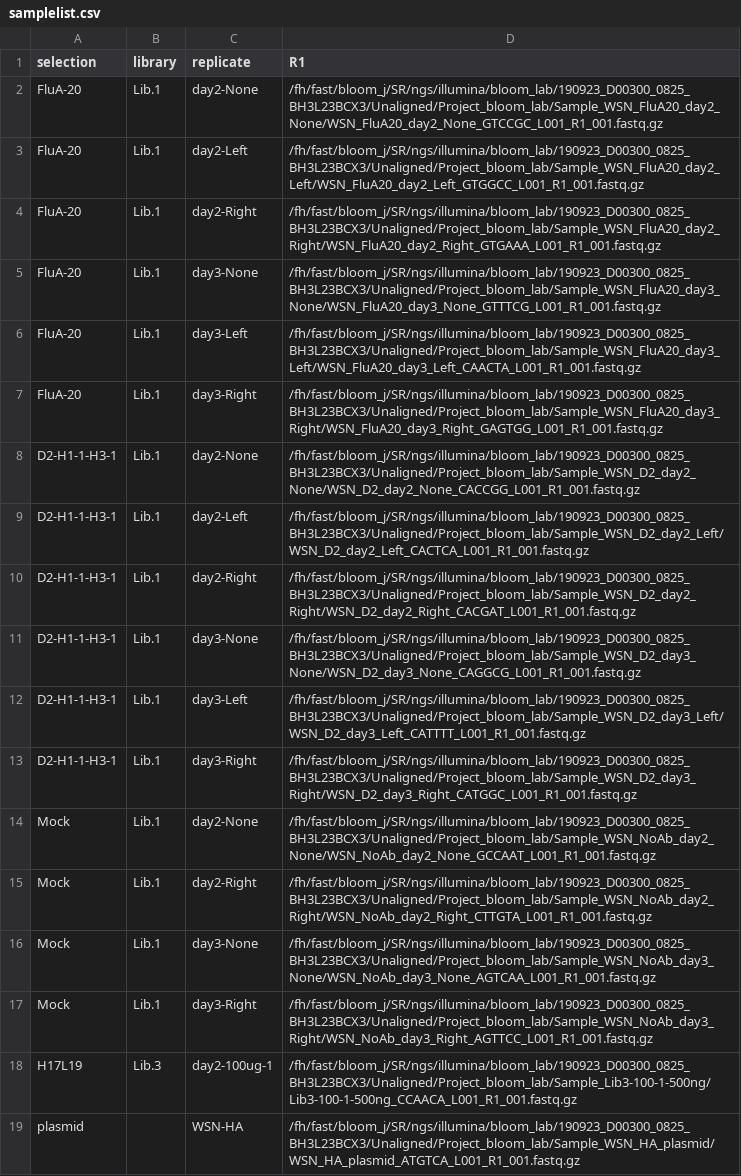
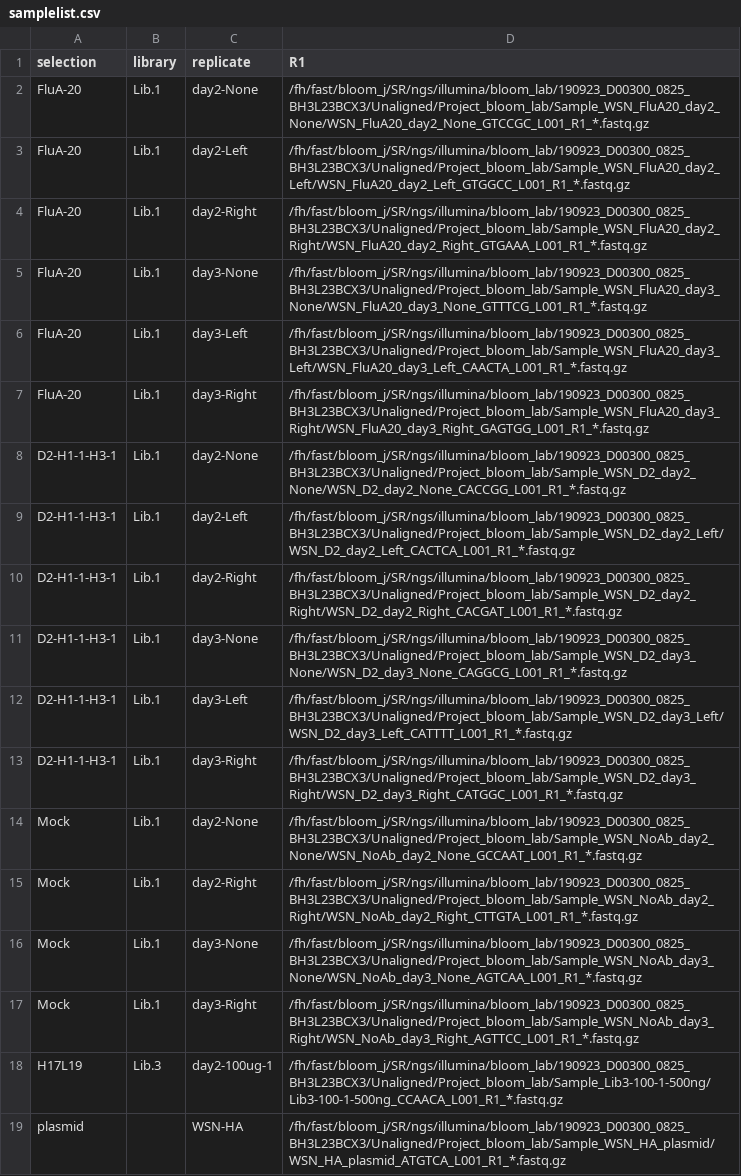
Before and after one commit to jbloomlab/FluA-20_D2_MAP_in_vivo, a CSV file: FluA-20_D2_MAP_in_vivo/data/samplelist.csv, drawn as a sheet; the diff names each change by its address in the sheet, - before the commit and + after, or states it on an @@ line.

```diff
--- a/FluA-20_D2_MAP_in_vivo/data/samplelist.csv
+++ b/FluA-20_D2_MAP_in_vivo/data/samplelist.csv
-D2 (R1): /fh/fast/bloom_j/SR/ngs/illumina/bloom_lab/190923_D00300_0825_BH3L23BCX3/Unaligned/Project_bloom_lab/Sample_WSN_FluA20_day2_None/WSN_FluA20_day2_None_GTCCGC_L001_R1_001.fastq.gz
+D2 (R1): /fh/fast/bloom_j/SR/ngs/illumina/bloom_lab/190923_D00300_0825_BH3L23BCX3/Unaligned/Project_bloom_lab/Sample_WSN_FluA20_day2_None/WSN_FluA20_day2_None_GTCCGC_L001_R1_*.fastq.gz
-D3 (R1): /fh/fast/bloom_j/SR/ngs/illumina/bloom_lab/190923_D00300_0825_BH3L23BCX3/Unaligned/Project_bloom_lab/Sample_WSN_FluA20_day2_Left/WSN_FluA20_day2_Left_GTGGCC_L001_R1_001.fastq.gz
+D3 (R1): /fh/fast/bloom_j/SR/ngs/illumina/bloom_lab/190923_D00300_0825_BH3L23BCX3/Unaligned/Project_bloom_lab/Sample_WSN_FluA20_day2_Left/WSN_FluA20_day2_Left_GTGGCC_L001_R1_*.fastq.gz
-D4 (R1): /fh/fast/bloom_j/SR/ngs/illumina/bloom_lab/190923_D00300_0825_BH3L23BCX3/Unaligned/Project_bloom_lab/Sample_WSN_FluA20_day2_Right/WSN_FluA20_day2_Right_GTGAAA_L001_R1_001.fastq.gz
+D4 (R1): /fh/fast/bloom_j/SR/ngs/illumina/bloom_lab/190923_D00300_0825_BH3L23BCX3/Unaligned/Project_bloom_lab/Sample_WSN_FluA20_day2_Right/WSN_FluA20_day2_Right_GTGAAA_L001_R1_*.fastq.gz
-D5 (R1): /fh/fast/bloom_j/SR/ngs/illumina/bloom_lab/190923_D00300_0825_BH3L23BCX3/Unaligned/Project_bloom_lab/Sample_WSN_FluA20_day3_None/WSN_FluA20_day3_None_GTTTCG_L001_R1_001.fastq.gz
+D5 (R1): /fh/fast/bloom_j/SR/ngs/illumina/bloom_lab/190923_D00300_0825_BH3L23BCX3/Unaligned/Project_bloom_lab/Sample_WSN_FluA20_day3_None/WSN_FluA20_day3_None_GTTTCG_L001_R1_*.fastq.gz
-D6 (R1): /fh/fast/bloom_j/SR/ngs/illumina/bloom_lab/190923_D00300_0825_BH3L23BCX3/Unaligned/Project_bloom_lab/Sample_WSN_FluA20_day3_Left/WSN_FluA20_day3_Left_CAACTA_L001_R1_001.fastq.gz
+D6 (R1): /fh/fast/bloom_j/SR/ngs/illumina/bloom_lab/190923_D00300_0825_BH3L23BCX3/Unaligned/Project_bloom_lab/Sample_WSN_FluA20_day3_Left/WSN_FluA20_day3_Left_CAACTA_L001_R1_*.fastq.gz
-D7 (R1): /fh/fast/bloom_j/SR/ngs/illumina/bloom_lab/190923_D00300_0825_BH3L23BCX3/Unaligned/Project_bloom_lab/Sample_WSN_FluA20_day3_Right/WSN_FluA20_day3_Right_GAGTGG_L001_R1_001.fastq.gz
+D7 (R1): /fh/fast/bloom_j/SR/ngs/illumina/bloom_lab/190923_D00300_0825_BH3L23BCX3/Unaligned/Project_bloom_lab/Sample_WSN_FluA20_day3_Right/WSN_FluA20_day3_Right_GAGTGG_L001_R1_*.fastq.gz
-D8 (R1): /fh/fast/bloom_j/SR/ngs/illumina/bloom_lab/190923_D00300_0825_BH3L23BCX3/Unaligned/Project_bloom_lab/Sample_WSN_D2_day2_None/WSN_D2_day2_None_CACCGG_L001_R1_001.fastq.gz
+D8 (R1): /fh/fast/bloom_j/SR/ngs/illumina/bloom_lab/190923_D00300_0825_BH3L23BCX3/Unaligned/Project_bloom_lab/Sample_WSN_D2_day2_None/WSN_D2_day2_None_CACCGG_L001_R1_*.fastq.gz
-D9 (R1): /fh/fast/bloom_j/SR/ngs/illumina/bloom_lab/190923_D00300_0825_BH3L23BCX3/Unaligned/Project_bloom_lab/Sample_WSN_D2_day2_Left/WSN_D2_day2_Left_CACTCA_L001_R1_001.fastq.gz
+D9 (R1): /fh/fast/bloom_j/SR/ngs/illumina/bloom_lab/190923_D00300_0825_BH3L23BCX3/Unaligned/Project_bloom_lab/Sample_WSN_D2_day2_Left/WSN_D2_day2_Left_CACTCA_L001_R1_*.fastq.gz
-D10 (R1): /fh/fast/bloom_j/SR/ngs/illumina/bloom_lab/190923_D00300_0825_BH3L23BCX3/Unaligned/Project_bloom_lab/Sample_WSN_D2_day2_Right/WSN_D2_day2_Right_CACGAT_L001_R1_001.fastq.gz
+D10 (R1): /fh/fast/bloom_j/SR/ngs/illumina/bloom_lab/190923_D00300_0825_BH3L23BCX3/Unaligned/Project_bloom_lab/Sample_WSN_D2_day2_Right/WSN_D2_day2_Right_CACGAT_L001_R1_*.fastq.gz
-D11 (R1): /fh/fast/bloom_j/SR/ngs/illumina/bloom_lab/190923_D00300_0825_BH3L23BCX3/Unaligned/Project_bloom_lab/Sample_WSN_D2_day3_None/WSN_D2_day3_None_CAGGCG_L001_R1_001.fastq.gz
+D11 (R1): /fh/fast/bloom_j/SR/ngs/illumina/bloom_lab/190923_D00300_0825_BH3L23BCX3/Unaligned/Project_bloom_lab/Sample_WSN_D2_day3_None/WSN_D2_day3_None_CAGGCG_L001_R1_*.fastq.gz
-D12 (R1): /fh/fast/bloom_j/SR/ngs/illumina/bloom_lab/190923_D00300_0825_BH3L23BCX3/Unaligned/Project_bloom_lab/Sample_WSN_D2_day3_Left/WSN_D2_day3_Left_CATTTT_L001_R1_001.fastq.gz
+D12 (R1): /fh/fast/bloom_j/SR/ngs/illumina/bloom_lab/190923_D00300_0825_BH3L23BCX3/Unaligned/Project_bloom_lab/Sample_WSN_D2_day3_Left/WSN_D2_day3_Left_CATTTT_L001_R1_*.fastq.gz
-D13 (R1): /fh/fast/bloom_j/SR/ngs/illumina/bloom_lab/190923_D00300_0825_BH3L23BCX3/Unaligned/Project_bloom_lab/Sample_WSN_D2_day3_Right/WSN_D2_day3_Right_CATGGC_L001_R1_001.fastq.gz
+D13 (R1): /fh/fast/bloom_j/SR/ngs/illumina/bloom_lab/190923_D00300_0825_BH3L23BCX3/Unaligned/Project_bloom_lab/Sample_WSN_D2_day3_Right/WSN_D2_day3_Right_CATGGC_L001_R1_*.fastq.gz
-D14 (R1): /fh/fast/bloom_j/SR/ngs/illumina/bloom_lab/190923_D00300_0825_BH3L23BCX3/Unaligned/Project_bloom_lab/Sample_WSN_NoAb_day2_None/WSN_NoAb_day2_None_GCCAAT_L001_R1_001.fastq.gz
+D14 (R1): /fh/fast/bloom_j/SR/ngs/illumina/bloom_lab/190923_D00300_0825_BH3L23BCX3/Unaligned/Project_bloom_lab/Sample_WSN_NoAb_day2_None/WSN_NoAb_day2_None_GCCAAT_L001_R1_*.fastq.gz
-D15 (R1): /fh/fast/bloom_j/SR/ngs/illumina/bloom_lab/190923_D00300_0825_BH3L23BCX3/Unaligned/Project_bloom_lab/Sample_WSN_NoAb_day2_Right/WSN_NoAb_day2_Right_CTTGTA_L001_R1_001.fastq.gz
+D15 (R1): /fh/fast/bloom_j/SR/ngs/illumina/bloom_lab/190923_D00300_0825_BH3L23BCX3/Unaligned/Project_bloom_lab/Sample_WSN_NoAb_day2_Right/WSN_NoAb_day2_Right_CTTGTA_L001_R1_*.fastq.gz
-D16 (R1): /fh/fast/bloom_j/SR/ngs/illumina/bloom_lab/190923_D00300_0825_BH3L23BCX3/Unaligned/Project_bloom_lab/Sample_WSN_NoAb_day3_None/WSN_NoAb_day3_None_AGTCAA_L001_R1_001.fastq.gz
+D16 (R1): /fh/fast/bloom_j/SR/ngs/illumina/bloom_lab/190923_D00300_0825_BH3L23BCX3/Unaligned/Project_bloom_lab/Sample_WSN_NoAb_day3_None/WSN_NoAb_day3_None_AGTCAA_L001_R1_*.fastq.gz
-D17 (R1): /fh/fast/bloom_j/SR/ngs/illumina/bloom_lab/190923_D00300_0825_BH3L23BCX3/Unaligned/Project_bloom_lab/Sample_WSN_NoAb_day3_Right/WSN_NoAb_day3_Right_AGTTCC_L001_R1_001.fastq.gz
+D17 (R1): /fh/fast/bloom_j/SR/ngs/illumina/bloom_lab/190923_D00300_0825_BH3L23BCX3/Unaligned/Project_bloom_lab/Sample_WSN_NoAb_day3_Right/WSN_NoAb_day3_Right_AGTTCC_L001_R1_*.fastq.gz
-D18 (R1): /fh/fast/bloom_j/SR/ngs/illumina/bloom_lab/190923_D00300_0825_BH3L23BCX3/Unaligned/Project_bloom_lab/Sample_Lib3-100-1-500ng/Lib3-100-1-500ng_CCAACA_L001_R1_001.fastq.gz
+D18 (R1): /fh/fast/bloom_j/SR/ngs/illumina/bloom_lab/190923_D00300_0825_BH3L23BCX3/Unaligned/Project_bloom_lab/Sample_Lib3-100-1-500ng/Lib3-100-1-500ng_CCAACA_L001_R1_*.fastq.gz
-D19 (R1): /fh/fast/bloom_j/SR/ngs/illumina/bloom_lab/190923_D00300_0825_BH3L23BCX3/Unaligned/Project_bloom_lab/Sample_WSN_HA_plasmid/WSN_HA_plasmid_ATGTCA_L001_R1_001.fastq.gz
+D19 (R1): /fh/fast/bloom_j/SR/ngs/illumina/bloom_lab/190923_D00300_0825_BH3L23BCX3/Unaligned/Project_bloom_lab/Sample_WSN_HA_plasmid/WSN_HA_plasmid_ATGTCA_L001_R1_*.fastq.gz
```
Also changed, not shown: 1 other file.
